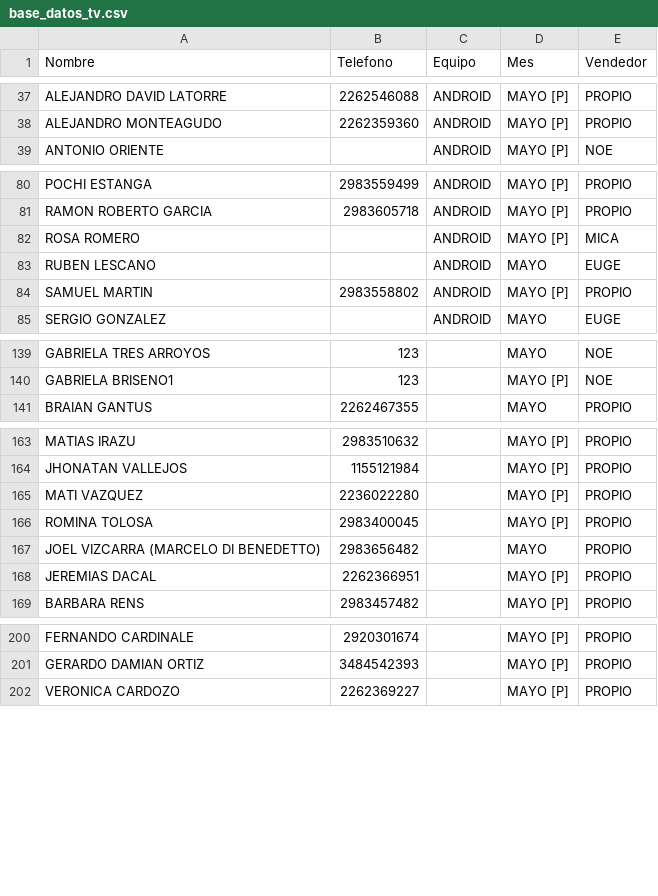
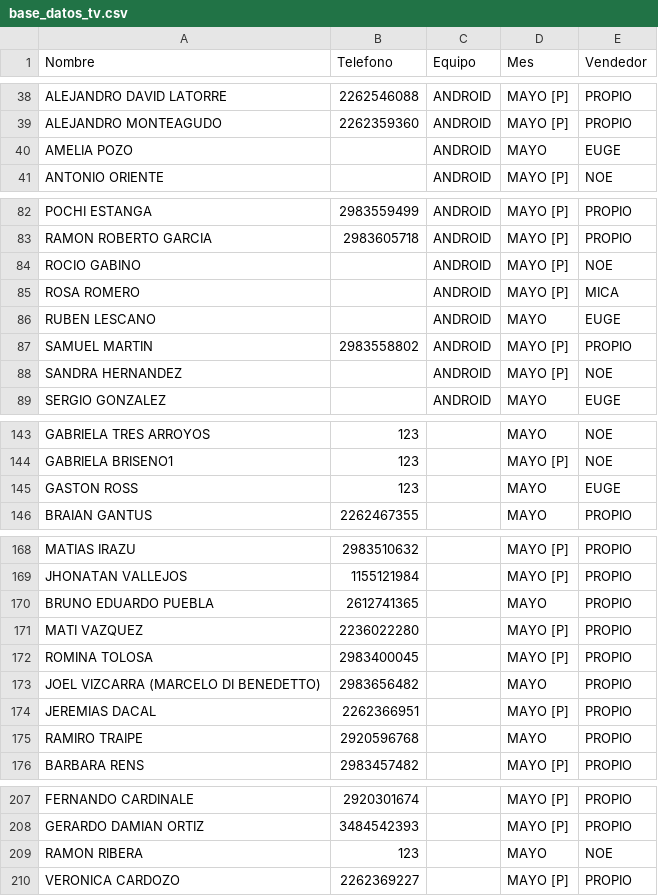
Before and after one commit to radioprolait/tv-digital-admin, a CSV file: base_datos_tv.csv, drawn as a sheet; only a part is shown, gaps mark what is left out; the diff covers the shown part only.

```diff
--- a/base_datos_tv.csv
+++ b/base_datos_tv.csv
@@ -38,2 +39,3 @@ ALEJANDRO DAVID LATORRE,2262546088,ANDROID,MAYO [P],PROPIO
 ALEJANDRO MONTEAGUDO,2262359360,ANDROID,MAYO [P],PROPIO
+AMELIA POZO,,ANDROID,MAYO,EUGE
 ANTONIO ORIENTE,,ANDROID,MAYO [P],NOE
@@ -81,2 +83,3 @@ POCHI ESTANGA,2983559499,ANDROID,MAYO [P],PROPIO
 RAMON ROBERTO GARCIA,2983605718,ANDROID,MAYO [P],PROPIO
+ROCIO GABINO,,ANDROID,MAYO [P],NOE
 ROSA ROMERO,,ANDROID,MAYO [P],MICA
@@ -84,2 +87,3 @@ RUBEN LESCANO,,ANDROID,MAYO,EUGE
 SAMUEL MARTIN,2983558802,ANDROID,MAYO [P],PROPIO
+SANDRA HERNANDEZ,,ANDROID,MAYO [P],NOE
 SERGIO GONZALEZ,,ANDROID,MAYO,EUGE
@@ -140,2 +144,3 @@ GABRIELA TRES ARROYOS,123,,MAYO,NOE
 GABRIELA BRISENO1,123,,MAYO [P],NOE
+GASTON ROSS,123,,MAYO,EUGE
 BRAIAN GANTUS,2262467355,,MAYO,PROPIO
@@ -164,2 +169,3 @@ MATIAS IRAZU,2983510632,,MAYO [P],PROPIO
 JHONATAN VALLEJOS,1155121984,,MAYO [P],PROPIO
+BRUNO EDUARDO PUEBLA,2612741365,,MAYO,PROPIO
 MATI VAZQUEZ,2236022280,,MAYO [P],PROPIO
@@ -168,2 +174,3 @@ JOEL VIZCARRA (MARCELO DI BENEDETTO),2983656482,,MAYO,PROPIO
 JEREMIAS DACAL,2262366951,,MAYO [P],PROPIO
+RAMIRO TRAIPE,2920596768,,MAYO,PROPIO
 BARBARA RENS,2983457482,,MAYO [P],PROPIO
@@ -201,2 +208,3 @@ FERNANDO CARDINALE,2920301674,,MAYO [P],PROPIO
 GERARDO DAMIAN ORTIZ,3484542393,,MAYO [P],PROPIO
+RAMON RIBERA,123,,MAYO,NOE
 VERONICA CARDOZO,2262369227,,MAYO [P],PROPIO
```
Also changed, not shown: 2 added rows, 21 removed rows and 3 edited cells elsewhere in this file.
